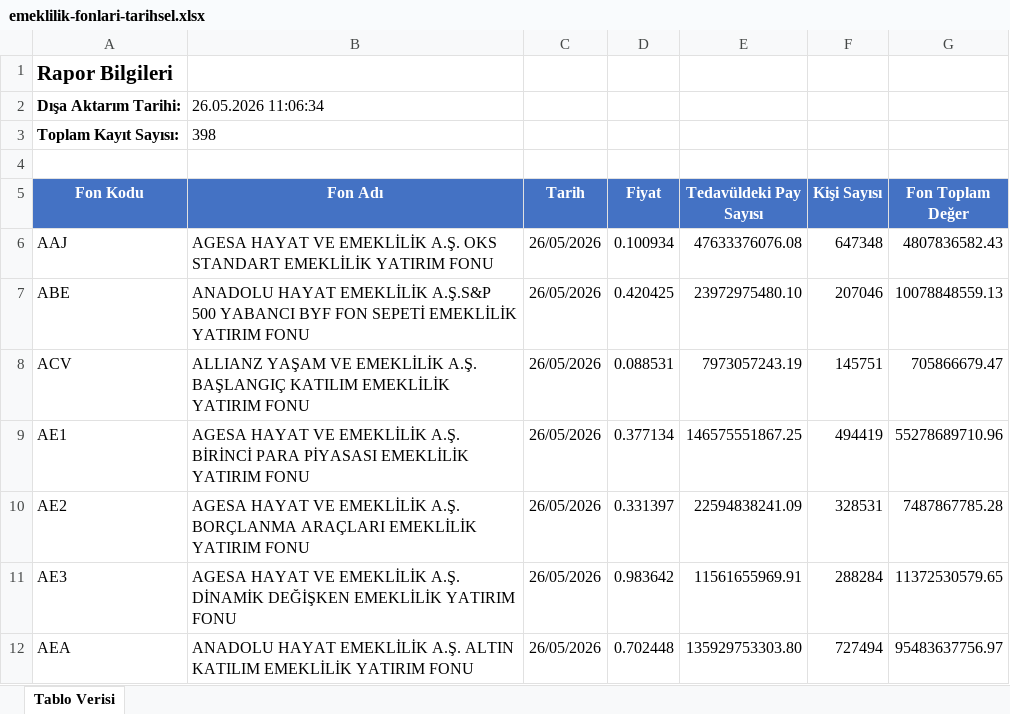
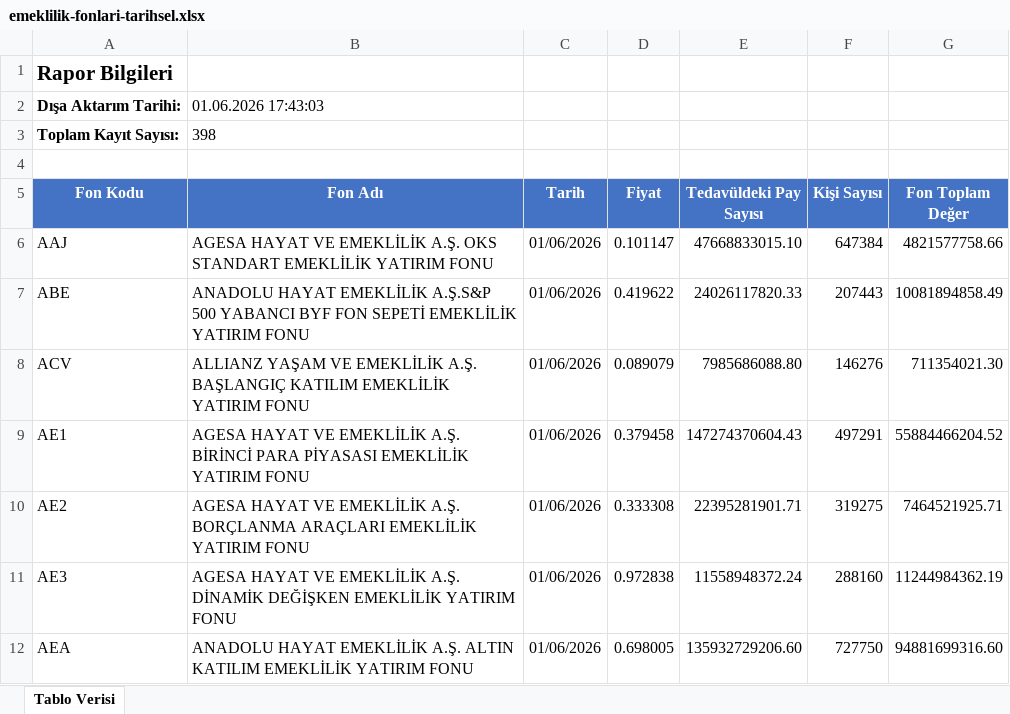
Before and after one commit to Ermana39/hoca-ile-borsa, an Excel workbook: app/fonlar/tarihsel-veriler/emeklilik-fonlari-tarihsel/data/emeklilik-fonlari-tarihsel.xlsx, sheet Tablo Verisi, drawn as a sheet; only a part is shown; values as stored, in another font and other column widths than the file's, no borders; the diff covers the shown part only; the diff names each change by its address in the sheet, - before the commit and + after, or states it on an @@ line.

```diff
--- a/app/fonlar/tarihsel-veriler/emeklilik-fonlari-tarihsel/data/emeklilik-fonlari-tarihsel.xlsx (sheet Tablo Verisi)
+++ b/app/fonlar/tarihsel-veriler/emeklilik-fonlari-tarihsel/data/emeklilik-fonlari-tarihsel.xlsx (sheet Tablo Verisi)
-B2 (Fon Adı): 26.05.2026 11:06:34
+B2 (Fon Adı): 01.06.2026 17:43:03
-C6:C12 (Tarih): 26/05/2026
+C6:C12 (Tarih): 01/06/2026
-D6 (Fiyat): 0.100934
+D6 (Fiyat): 0.101147
-E6 (Tedavüldeki Pay Sayısı): 47633376076.08
+E6 (Tedavüldeki Pay Sayısı): 47668833015.10
-F6 (Kişi Sayısı): 647348
+F6 (Kişi Sayısı): 647384
-G6 (Fon Toplam Değer): 4807836582.43
+G6 (Fon Toplam Değer): 4821577758.66
-D7 (Fiyat): 0.420425
+D7 (Fiyat): 0.419622
-E7 (Tedavüldeki Pay Sayısı): 23972975480.10
+E7 (Tedavüldeki Pay Sayısı): 24026117820.33
-F7 (Kişi Sayısı): 207046
+F7 (Kişi Sayısı): 207443
-G7 (Fon Toplam Değer): 10078848559.13
+G7 (Fon Toplam Değer): 10081894858.49
-D8 (Fiyat): 0.088531
+D8 (Fiyat): 0.089079
-E8 (Tedavüldeki Pay Sayısı): 7973057243.19
+E8 (Tedavüldeki Pay Sayısı): 7985686088.80
-F8 (Kişi Sayısı): 145751
+F8 (Kişi Sayısı): 146276
-G8 (Fon Toplam Değer): 705866679.47
+G8 (Fon Toplam Değer): 711354021.30
-D9 (Fiyat): 0.377134
+D9 (Fiyat): 0.379458
-E9 (Tedavüldeki Pay Sayısı): 146575551867.25
+E9 (Tedavüldeki Pay Sayısı): 147274370604.43
-F9 (Kişi Sayısı): 494419
+F9 (Kişi Sayısı): 497291
-G9 (Fon Toplam Değer): 55278689710.96
+G9 (Fon Toplam Değer): 55884466204.52
-D10 (Fiyat): 0.331397
+D10 (Fiyat): 0.333308
-E10 (Tedavüldeki Pay Sayısı): 22594838241.09
+E10 (Tedavüldeki Pay Sayısı): 22395281901.71
-F10 (Kişi Sayısı): 328531
+F10 (Kişi Sayısı): 319275
-G10 (Fon Toplam Değer): 7487867785.28
+G10 (Fon Toplam Değer): 7464521925.71
-D11 (Fiyat): 0.983642
+D11 (Fiyat): 0.972838
-E11 (Tedavüldeki Pay Sayısı): 11561655969.91
+E11 (Tedavüldeki Pay Sayısı): 11558948372.24
-F11 (Kişi Sayısı): 288284
+F11 (Kişi Sayısı): 288160
-G11 (Fon Toplam Değer): 11372530579.65
+G11 (Fon Toplam Değer): 11244984362.19
-D12 (Fiyat): 0.702448
+D12 (Fiyat): 0.698005
-E12 (Tedavüldeki Pay Sayısı): 135929753303.80
+E12 (Tedavüldeki Pay Sayısı): 135932729206.60
-F12 (Kişi Sayısı): 727494
+F12 (Kişi Sayısı): 727750
-G12 (Fon Toplam Değer): 95483637756.97
+G12 (Fon Toplam Değer): 94881699316.60
```
Also changed, not shown: 1927 edited cells elsewhere in this sheet, app/fonlar/getiri/borsa-yatirim-fonlari-getiri/data/borsa-yatirim-fonlari-getiri.xlsx, app/fonlar/getiri/emeklilik-fonlari-getiri/data/emeklilik-fonlari-getiri.xlsx, 3 other files.
